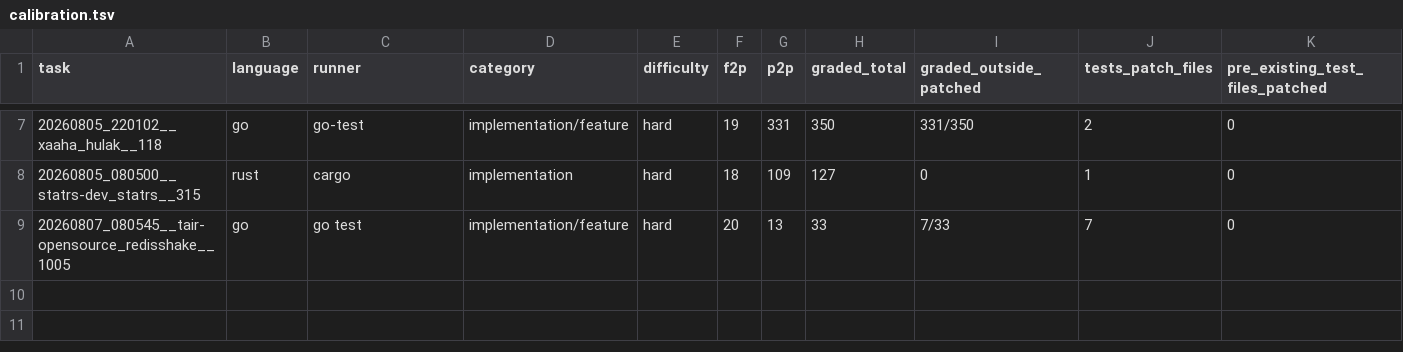
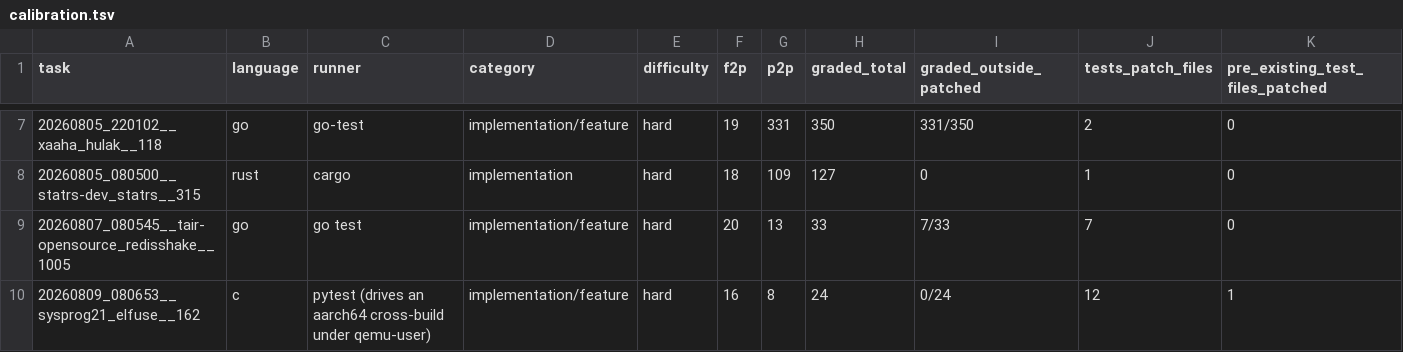
Before and after one commit to GauDan-2005/SENTINAL-ULTRA, a TSV file: learning/calibration.tsv, drawn as a sheet; only a part is shown, gaps mark what is left out; rows hold the shown columns only; the diff names each change by its address in the sheet, - before the commit and + after, or states it on an @@ line.

Commit message:
Enhance documentation and verify findings across multiple notes
- Updated `dirty-repo-and-symlinks.md` to include a second sighting of mode changes in a different repository, detailing the cleanup process for file modes.
- Expanded `empty-git-refs.md` with a new section on restoring loose refs, emphasizing the correct order of operations to avoid corruption.
- Added confirmation in `non-derivable-private-names.md` regarding the impact of test naming on internal symbols, with a detailed example from a C syscall handler.
- Introduced a new document `platform-locked-repos-are-still-testable.md` outlining the successful testing of a macOS Hypervisor.framework program on a Linux verifier, including a comprehensive measurement ladder.
- Revised `solve-sh-under-sh.md` to reflect the verification of `test.sh` execution under `sh`, detailing the necessary guard to ensure compatibility with bash.
- Updated `source-pr-cross-check.md` to include findings of a golden patch carrying a second PR, emphasizing the importance of thorough diff comparisons.
- Enhanced `tests-patch-vs-agent-edits.md` with insights on how instructions can inadvertently trigger agent edits, proposing mechanical gates to prevent conflicts.
- Modified `verify-in-the-image.md` to include a design rule for building probes that compile against the unsolved tree, eliminating unnecessary splits and audits.

```diff
--- a/learning/calibration.tsv
+++ b/learning/calibration.tsv
+row 10: 20260809_080653__sysprog21_elfuse__162 | c | pytest (drives an aarch64 cross-build under qemu-user) | implementation/feature | hard | 16 | 8 | 24 | 0/24 | 12 | 1
```
Also changed, not shown: 45 other files.
